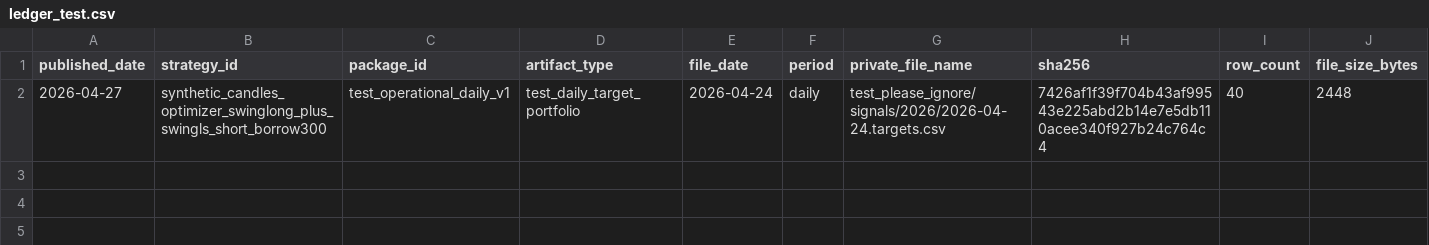
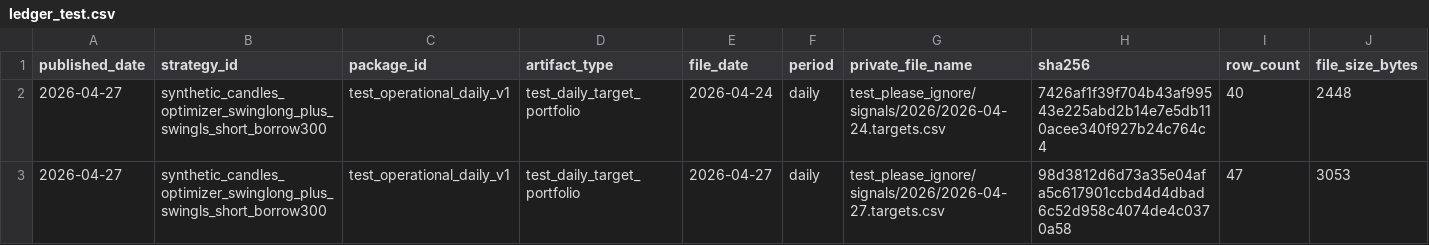
Before and after one commit to vetrianka/andromeda-strategy-audit-public, a CSV file: test_please_ignore/ledger_test.csv, drawn as a sheet; only a part is shown; rows hold the shown columns only; the diff names each change by its address in the sheet, - before the commit and + after, or states it on an @@ line.

Commit message:
Add test daily target hash 2026-04-27
Automated squash merge for `test_please_ignore/signals/2026/2026-04-27.targets.csv`.

Mode: `test`
Timeliness: `on_time`
Cutoff UTC: `2026-04-28T12:30:00Z`

```diff
--- a/test_please_ignore/ledger_test.csv
+++ b/test_please_ignore/ledger_test.csv
+row 3: 2026-04-27 | synthetic_candles_optimizer_swinglong_plus_swingls_short_borrow300 | test_operational_daily_v1 | test_daily_target_portfolio | 2026-04-27 | daily | test_please_ignore/signals/2026/2026-04-27.targets.csv | 98d3812d6d73a35e04afa5c617901ccbd4d4dbad6c52d958c4074de4c0370a58 | 47 | 3053
```
